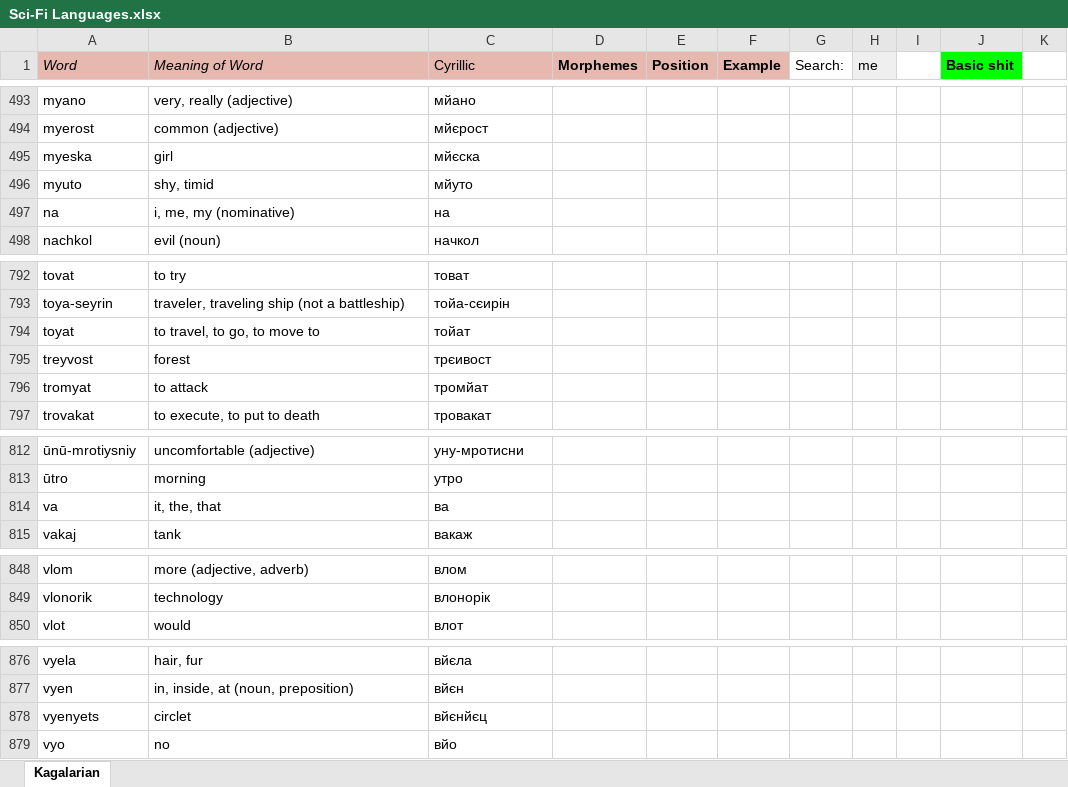
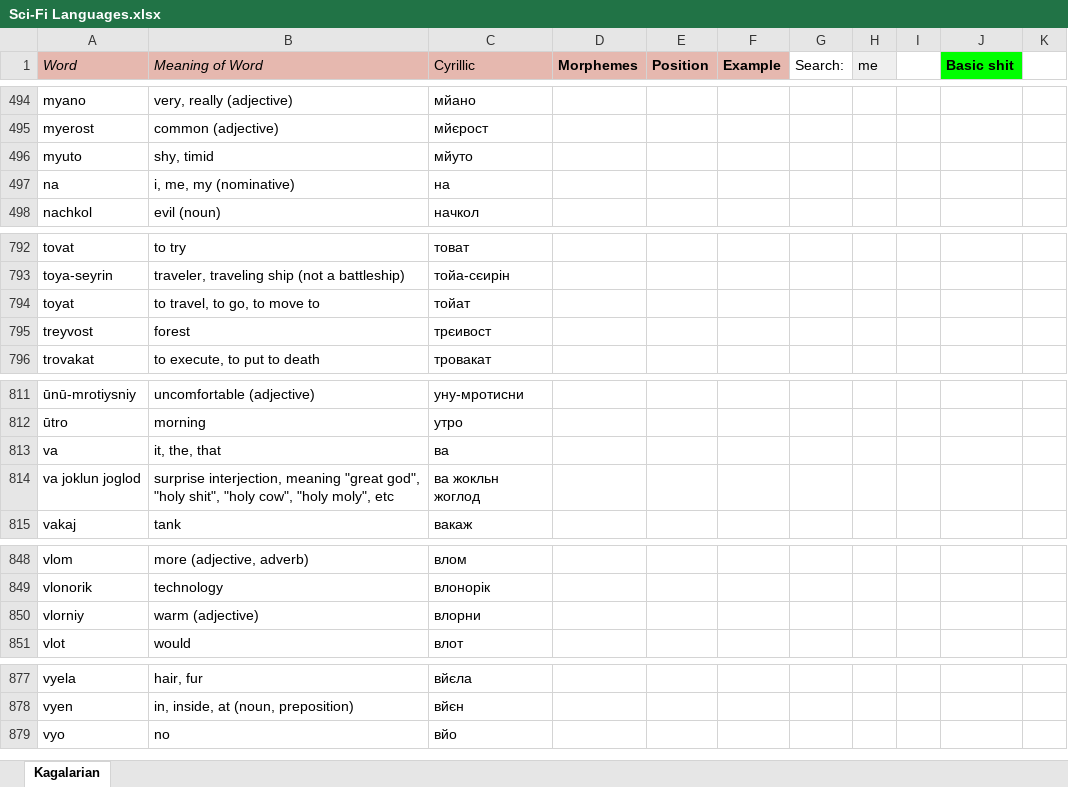
Before and after one commit to Oneo64/Starlattice, an Excel workbook: Conlangs/Sci-Fi Languages.xlsx, sheet Kagalarian, drawn as a sheet; only a part is shown, gaps mark what is left out; values as stored, in another font and other column widths than the file's, no borders; charts and pictures not drawn; removed rows and columns are numbered as before the commit, all else as after; the diff covers the shown part only; the diff names each change by its address in the sheet, - before the commit and + after, or states it on an @@ line.

```diff
--- a/Conlangs/Sci-Fi Languages.xlsx (sheet Kagalarian)
+++ b/Conlangs/Sci-Fi Languages.xlsx (sheet Kagalarian)
-row 495: myeska | girl | мйєска
-row 796: tromyat | to attack | тромйат
+row 814: va joklun joglod | surprise interjection, meaning "great god", "holy shit", "holy cow", "holy moly", etc | ва жокльн жоглод
+row 850: vlorniy | warm (adjective) | влорни
-row 878: vyenyets | circlet | вйєнйєц
```
Also changed, not shown: 5 added rows, 3 removed rows and 27 edited cells elsewhere in this sheet.
